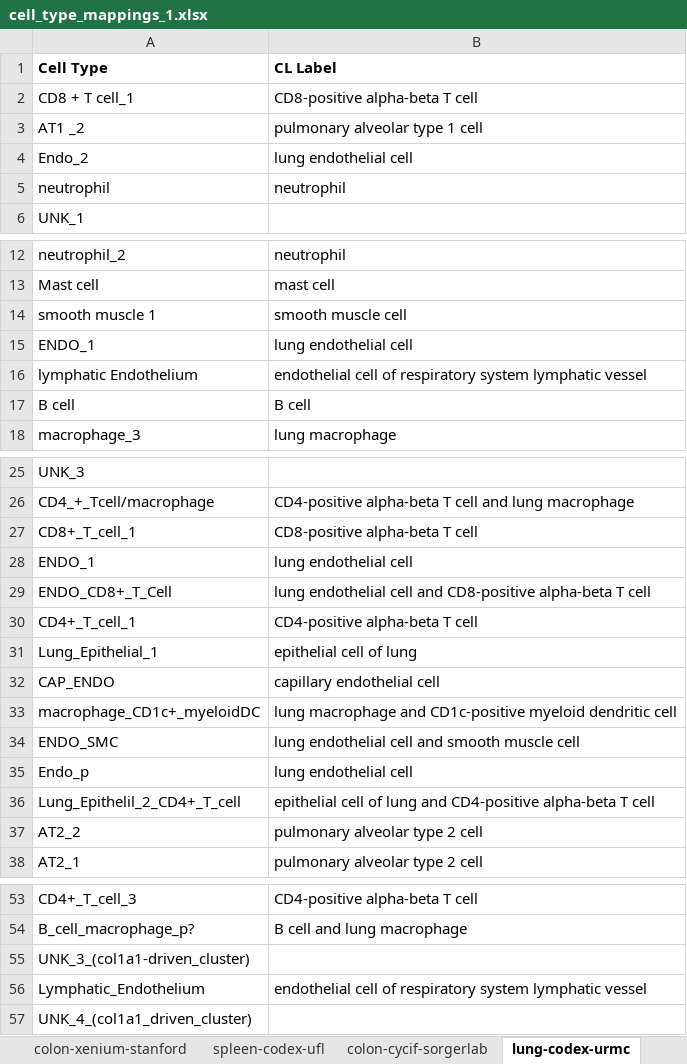
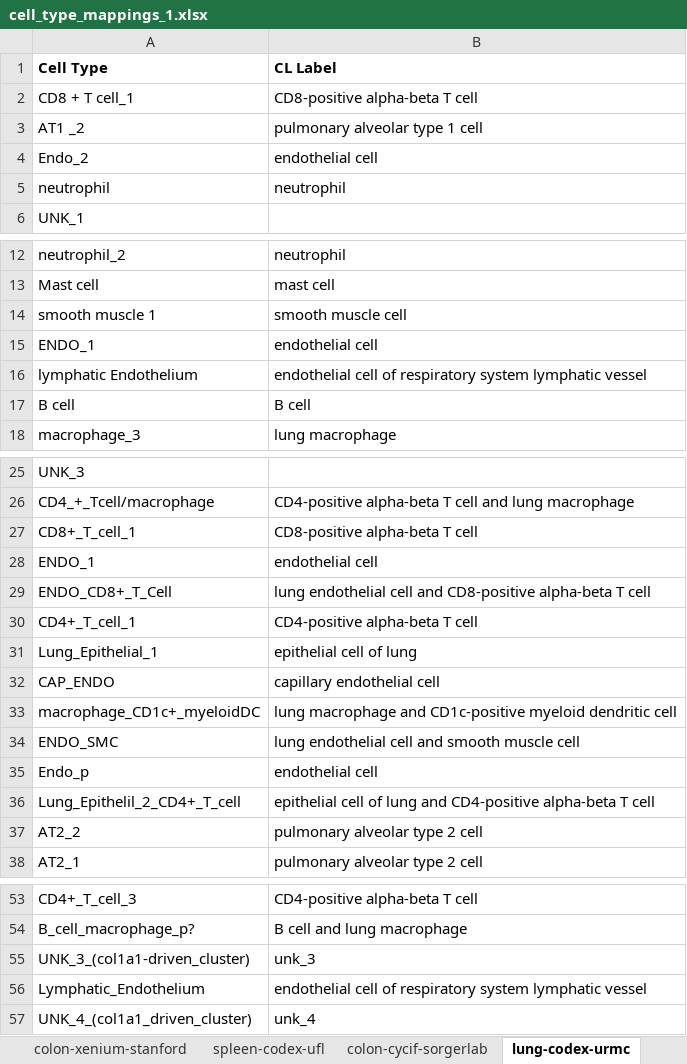
Before and after one commit to cns-iu/hra-cell-distance-analysis, an Excel workbook: data/mapping_files/cell_type_mappings_1.xlsx, sheet lung-codex-urmc, drawn as a sheet; only a part is shown, gaps mark what is left out; values as stored, in another font and other column widths than the file's, no borders; the diff names each change by its address in the sheet, - before the commit and + after, or states it on an @@ line.

```diff
--- a/data/mapping_files/cell_type_mappings_1.xlsx (sheet lung-codex-urmc)
+++ b/data/mapping_files/cell_type_mappings_1.xlsx (sheet lung-codex-urmc)
-B4 (CL Label): lung endothelial cell
+B4 (CL Label): endothelial cell
-B15 (CL Label): lung endothelial cell
+B15 (CL Label): endothelial cell
-B28 (CL Label): lung endothelial cell
+B28 (CL Label): endothelial cell
-B35 (CL Label): lung endothelial cell
+B35 (CL Label): endothelial cell
-B55 (CL Label): (empty)
+B55 (CL Label): unk_3
-B57 (CL Label): (empty)
+B57 (CL Label): unk_4
```
Also changed, not shown: sheet lymphnode-codex-yale, sheet Parotid Major Salivary Gland Su, sheet skin-confocal-sorgerlab, data/mapping_files/cell_type_mappings_2.xlsx, 7 other files.
